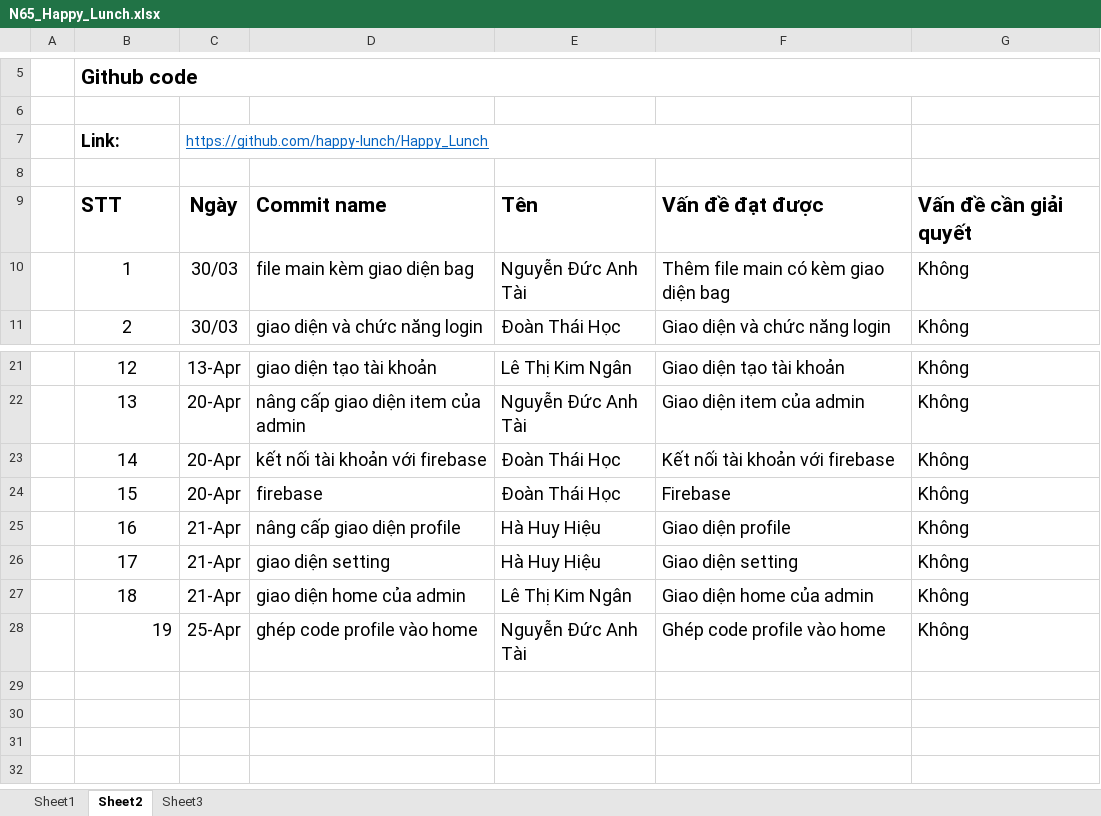
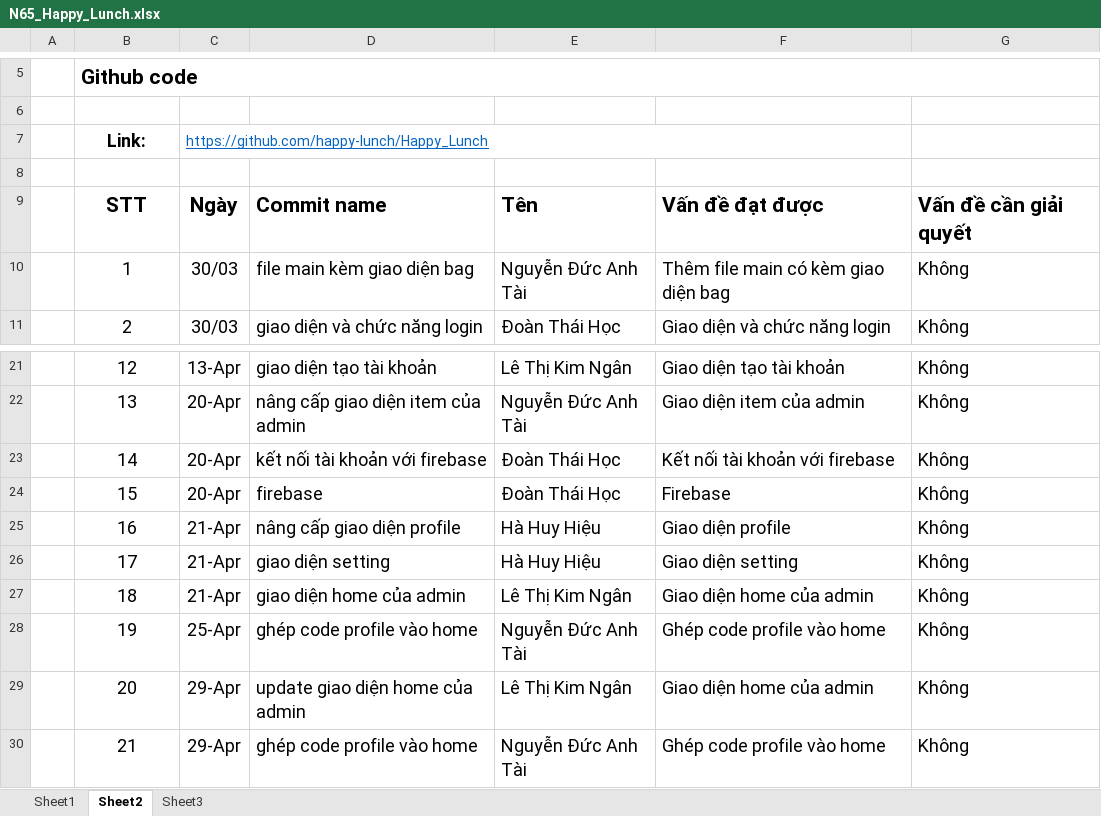
Before and after one commit to happy-lunch/Happy_Lunch, an Excel workbook: N65_Happy_Lunch.xlsx, sheet Sheet2, drawn as a sheet; only a part is shown, gaps mark what is left out; values as stored, in another font and other column widths than the file's, no borders; the diff names each change by its address in the sheet, - before the commit and + after, or states it on an @@ line.

Commit message:
Update N65_Happy_Lunch.xlsx

```diff
--- a/N65_Happy_Lunch.xlsx (sheet Sheet2)
+++ b/N65_Happy_Lunch.xlsx (sheet Sheet2)
-B7 alignment: left
+B7 alignment: center
-B9 alignment: left
+B9 alignment: center
-B28 alignment: right
+B28 alignment: center
+row 29:  | 20 | 29-Apr | update giao diện home của admin | Lê Thị Kim Ngân | Giao diện home của admin | Không
+row 30:  | 21 | 29-Apr | ghép code profile vào home | Nguyễn Đức Anh Tài | Ghép code profile vào home | Không
```
